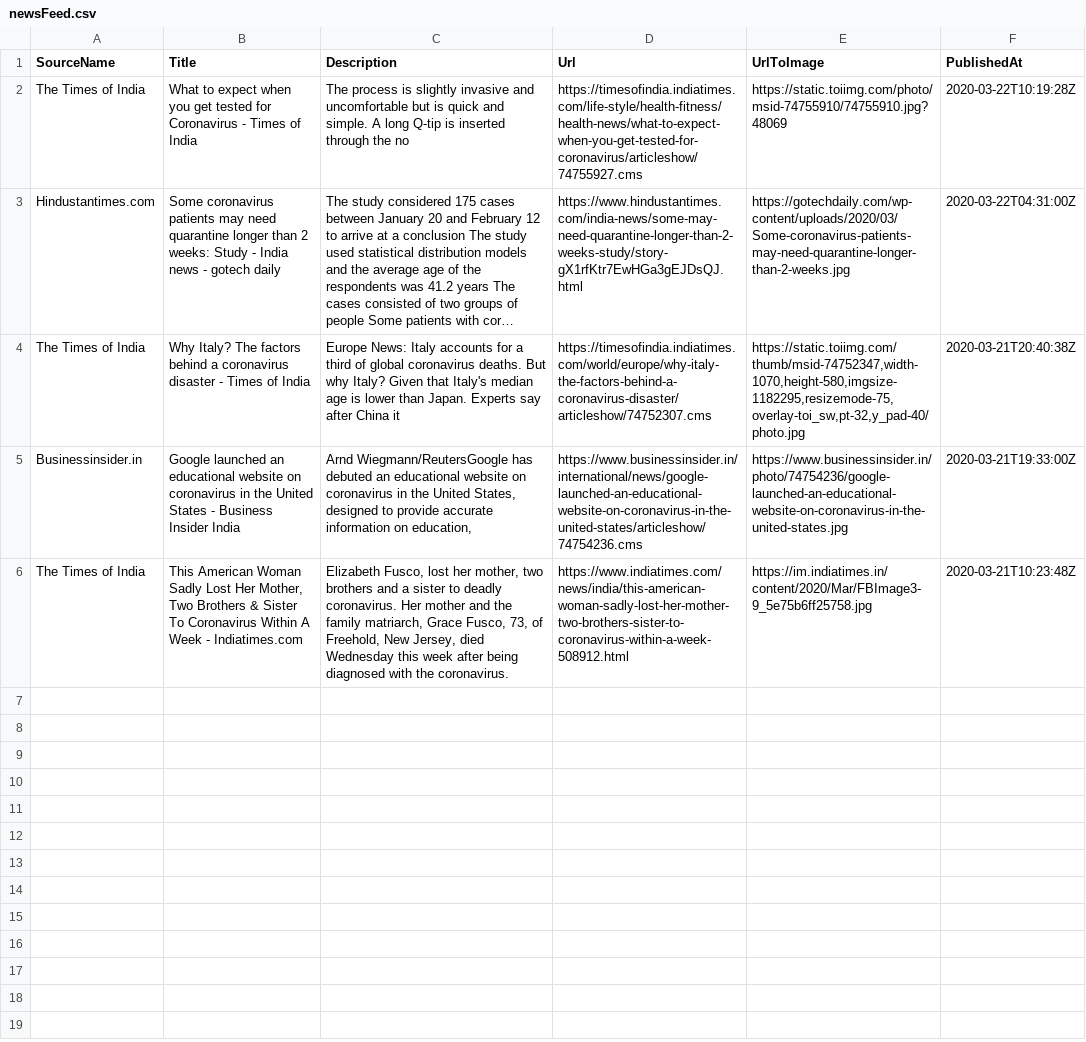
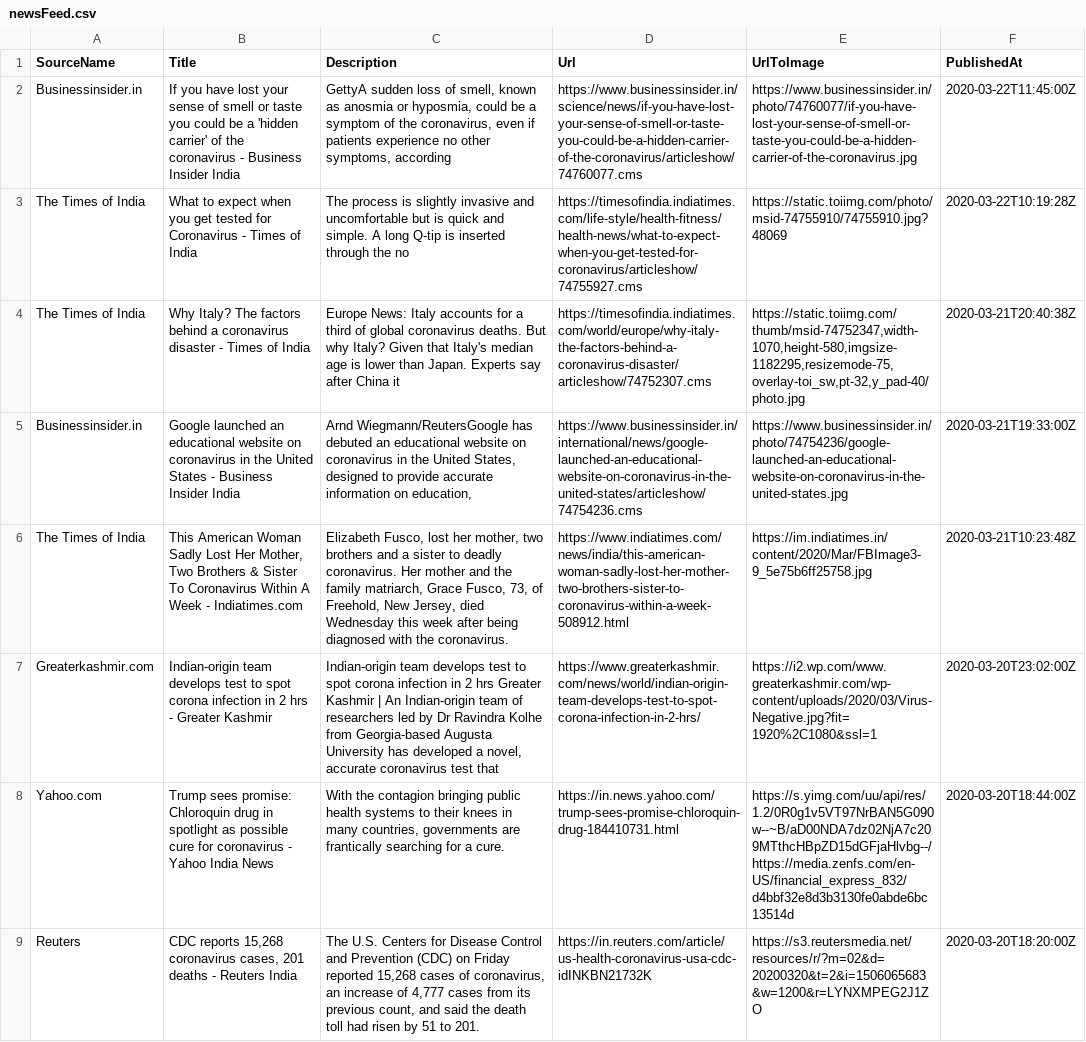
Before and after one commit to PritiShaw/Covid-19-India, a CSV file: src/data/newsFeed.csv, drawn as a sheet; removed rows and columns are numbered as before the commit, all else as after; the diff names each change by its address in the sheet, - before the commit and + after, or states it on an @@ line.

Commit message:
Stats Bot pushed at 22-03-2020_08:45PM IST

```diff
--- a/src/data/newsFeed.csv
+++ b/src/data/newsFeed.csv
+row 2: Businessinsider.in | If you have lost your sense of smell or taste you could be a 'hidden carrier' of the coronavirus - Business Insider India | GettyA sudden loss of smell, known as anosmia or hyposmia, could be a symptom of the coronavirus, even if patients experience no other symptoms, according | https://www.businessinsider.in/science/news/if-you-have-lost-your-sense-of-smell-or-taste-you-could-be-a-hidden-carrier-of-the-coronavirus/articleshow/74760077.cms | https://www.businessinsider.in/photo/74760077/if-you-have-lost-your-sense-of-smell-or-taste-you-could-be-a-hidden-carrier-of-the-coronavirus.jpg | 2020-03-22T11:45:00Z
-row 3: Hindustantimes.com | Some coronavirus patients may need quarantine longer than 2 weeks: Study - India news - gotech daily | The study considered 175 cases between January 20 and February 12 to arrive at a conclusion The study used statistical distribution models and the average age of the respondents was 41.2 years The cases consisted of two groups of people Some patients with cor… | https://www.hindustantimes.com/india-news/some-may-need-quarantine-longer-than-2-weeks-study/story-gX1rfKtr7EwHGa3gEJDsQJ.html | https://gotechdaily.com/wp-content/uploads/2020/03/Some-coronavirus-patients-may-need-quarantine-longer-than-2-weeks.jpg | 2020-03-22T04:31:00Z
+row 7: Greaterkashmir.com | Indian-origin team develops test to spot corona infection in 2 hrs - Greater Kashmir | Indian-origin team develops test to spot corona infection in 2 hrs Greater Kashmir | An Indian-origin team of researchers led by Dr Ravindra Kolhe from Georgia-based Augusta University has developed a novel, accurate coronavirus test that | https://www.greaterkashmir.com/news/world/indian-origin-team-develops-test-to-spot-corona-infection-in-2-hrs/ | https://i2.wp.com/www.greaterkashmir.com/wp-content/uploads/2020/03/Virus-Negative.jpg?fit=1920%2C1080&ssl=1 | 2020-03-20T23:02:00Z
+row 8: Yahoo.com | Trump sees promise: Chloroquin drug in spotlight as possible cure for coronavirus - Yahoo India News | With the contagion bringing public health systems to their knees in many countries, governments are frantically searching for a cure. | https://in.news.yahoo.com/trump-sees-promise-chloroquin-drug-184410731.html | https://s.yimg.com/uu/api/res/1.2/0R0g1v5VT97NrBAN5G090w--~B/aD00NDA7dz02NjA7c209MTthcHBpZD15dGFjaHlvbg--/https://media.zenfs.com/en-US/financial_express_832/d4bbf32e8d3b3130fe0abde6bc13514d | 2020-03-20T18:44:00Z
+row 9: Reuters | CDC reports 15,268 coronavirus cases, 201 deaths - Reuters India | The U.S. Centers for Disease Control and Prevention (CDC) on Friday reported 15,268 cases of coronavirus, an increase of 4,777 cases from its previous count, and said the death toll had risen by 51 to 201. | https://in.reuters.com/article/us-health-coronavirus-usa-cdc-idINKBN21732K | https://s3.reutersmedia.net/resources/r/?m=02&d=20200320&t=2&i=1506065683&w=1200&r=LYNXMPEG2J1ZO | 2020-03-20T18:20:00Z
```
